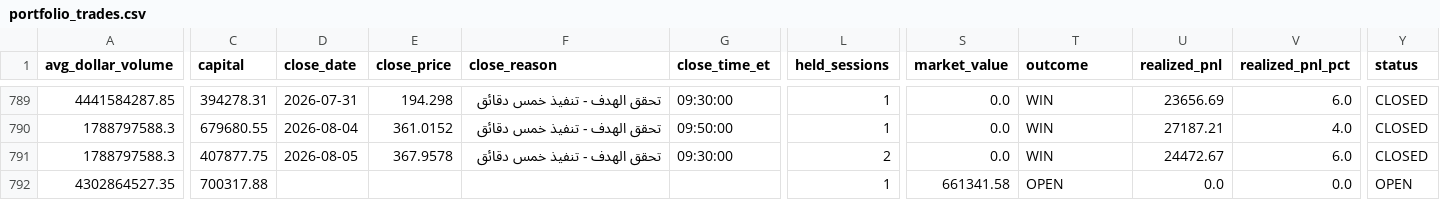
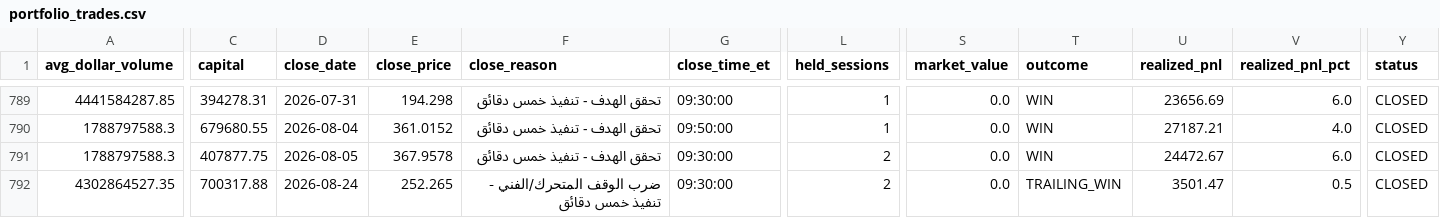
Before and after one commit to Anasmohm/strategy-testing-v2, a CSV file: reports/portfolio_trades.csv, drawn as a sheet; only a part is shown, gaps mark what is left out; the diff covers the shown part only; the diff names each change by its address in the sheet, - before the commit and + after, or states it on an @@ line.

```diff
--- a/reports/portfolio_trades.csv
+++ b/reports/portfolio_trades.csv
-D792 (close_date): (empty)
+D792 (close_date): 2026-08-24
-E792 (close_price): (empty)
+E792 (close_price): 252.265
-F792 (close_reason): (empty)
+F792 (close_reason): ضرب الوقف المتحرك/الفني - تنفيذ خمس دقائق
-G792 (close_time_et): (empty)
+G792 (close_time_et): 09:30:00
-L792 (held_sessions): 1
+L792 (held_sessions): 2
-S792 (market_value): 661341.58
+S792 (market_value): 0.0
-T792 (outcome): OPEN
+T792 (outcome): TRAILING_WIN
-U792 (realized_pnl): 0.0
+U792 (realized_pnl): 3501.47
-V792 (realized_pnl_pct): 0.0
+V792 (realized_pnl_pct): 0.5
-Y792 (status): OPEN
+Y792 (status): CLOSED
```
Also changed, not shown: 1 edited cell elsewhere in this file, reports/paper_equity_curve_v31.csv, reports/paper_portfolio_v31_ledger.csv, 18 other files.
